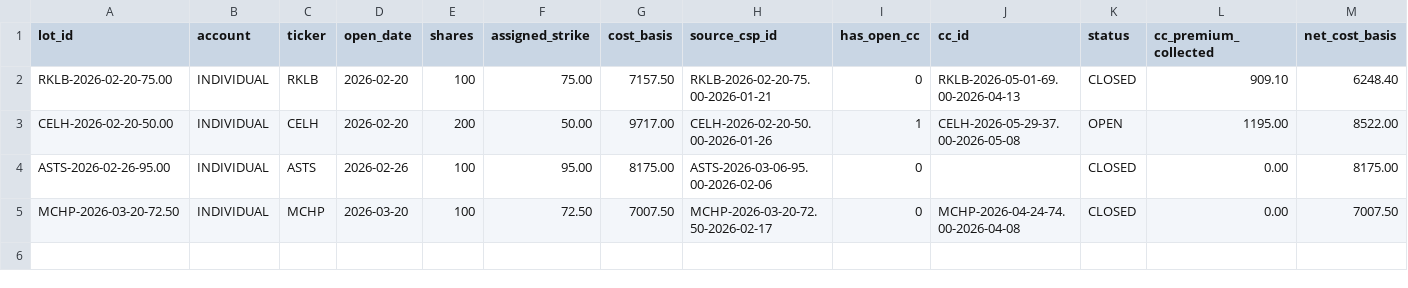
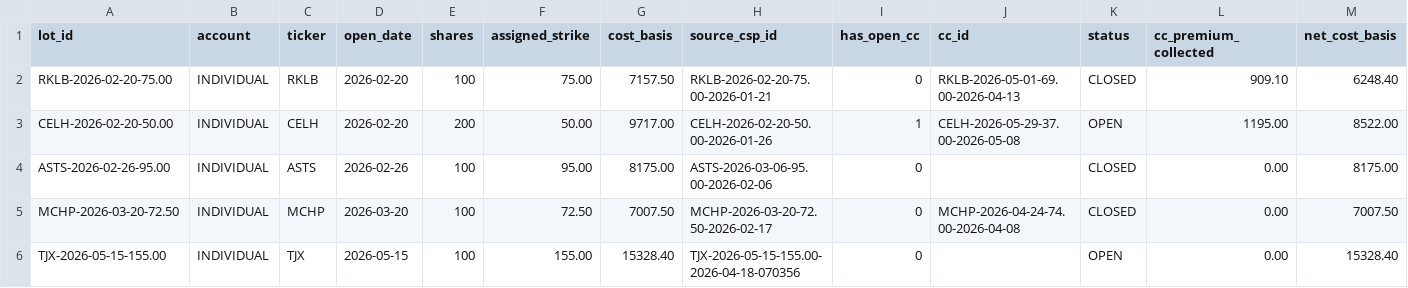
Before and after one commit to SimosProjects/Trading-Screener, a CSV file: wheel_lots.csv, drawn as a sheet; the diff names each change by its address in the sheet, - before the commit and + after, or states it on an @@ line.

```diff
--- a/wheel_lots.csv
+++ b/wheel_lots.csv
+row 6: TJX-2026-05-15-155.00 | INDIVIDUAL | TJX | 2026-05-15 | 100 | 155.00 | 15328.40 | TJX-2026-05-15-155.00-2026-04-18-070356 | 0 |  | OPEN | 0.00 | 15328.40
```
Also changed, not shown: csp_positions.csv, retirement_positions.csv, 2 other files.
